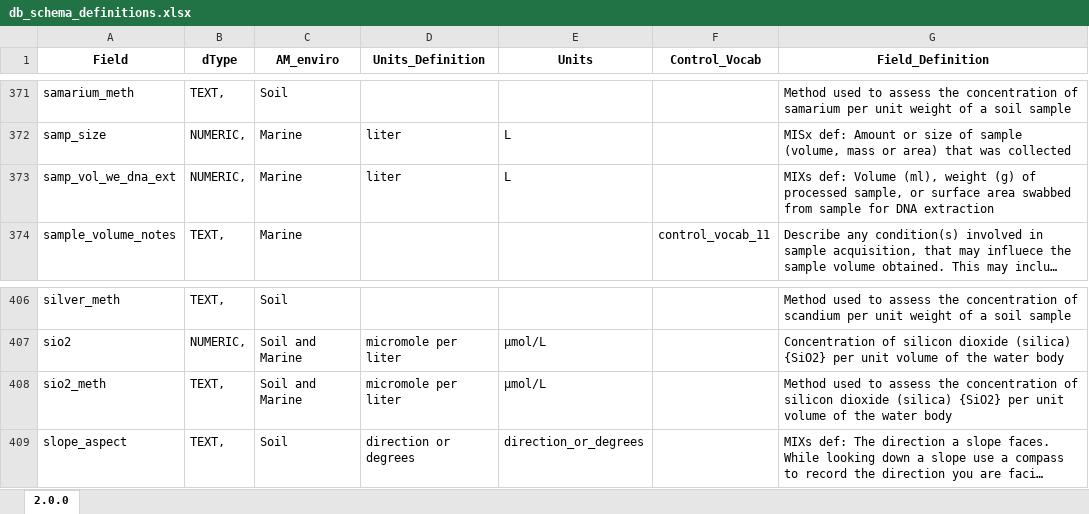
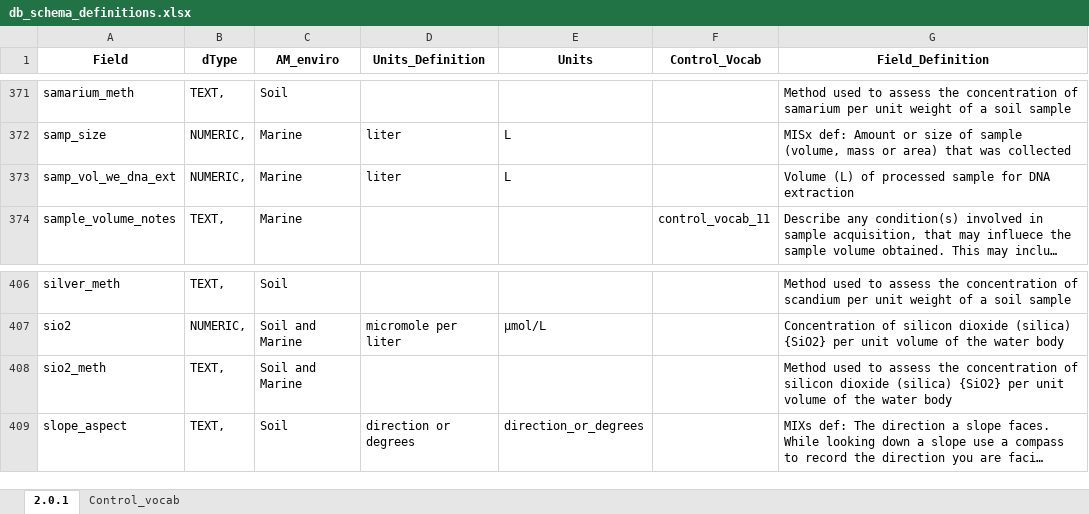
Before and after one commit to AusMicrobiome/contextualdb_doc, an Excel workbook: db_schema_definitions/db_schema_definitions.xlsx, sheet 2.0.1, drawn as a sheet; only a part is shown, gaps mark what is left out; long unchanged cells end in …; values as stored, in another font and other column widths than the file's, no borders; the diff names each change by its address in the sheet, - before the commit and + after, or states it on an @@ line.

Commit message:
Revised Def: samp_vol_we_dna_ext, removed units from SiO2_meth, added Control_vocab sheet, revised README.md file

```diff
--- a/db_schema_definitions/db_schema_definitions.xlsx (sheet 2.0.1)
+++ b/db_schema_definitions/db_schema_definitions.xlsx (sheet 2.0.1)
-sheet tab: 2.0.0
+sheet tab: 2.0.1
+sheet tab: Control_vocab
-G373 (Field_Definition): MIXs def: Volume (ml), weight (g) of processed sample, or surface area swabbed from sample for…
+G373 (Field_Definition): Volume (L) of processed sample for…
-D408 (Units_Definition): micromole per liter
+D408 (Units_Definition): (empty)
-E408 (Units): µmol/L
+E408 (Units): (empty)
```
Also changed, not shown: 1 other file.
